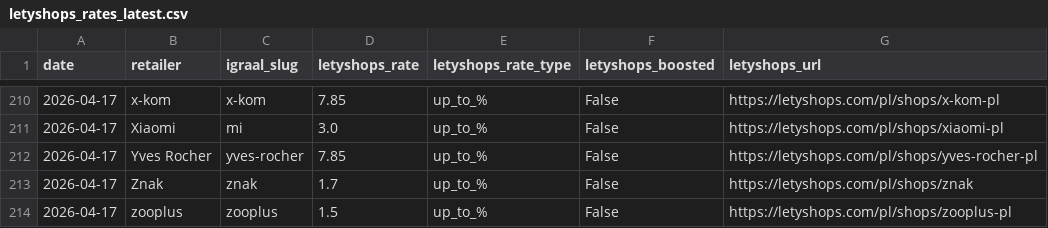
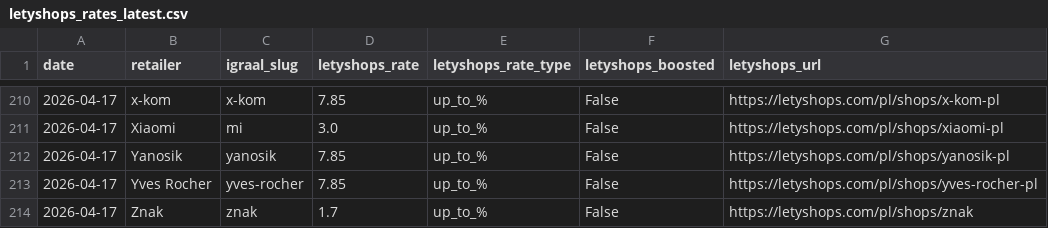
Before and after one commit to Gonzalobarrio/cashback-benchmark, a CSV file: data/letyshops_rates_latest.csv, drawn as a sheet; only a part is shown, gaps mark what is left out; the shorter side is filled out with more unchanged rows; the diff names each change by its address in the sheet, - before the commit and + after, or states it on an @@ line.

```diff
--- a/data/letyshops_rates_latest.csv
+++ b/data/letyshops_rates_latest.csv
+row 212: 2026-04-17 | Yanosik | yanosik | 7.85 | up_to_% | False | https://letyshops.com/pl/shops/yanosik-pl
```
Also changed, not shown: data/alerabat_rates_latest.csv, data/benchmark_data.csv, 5 other files.
